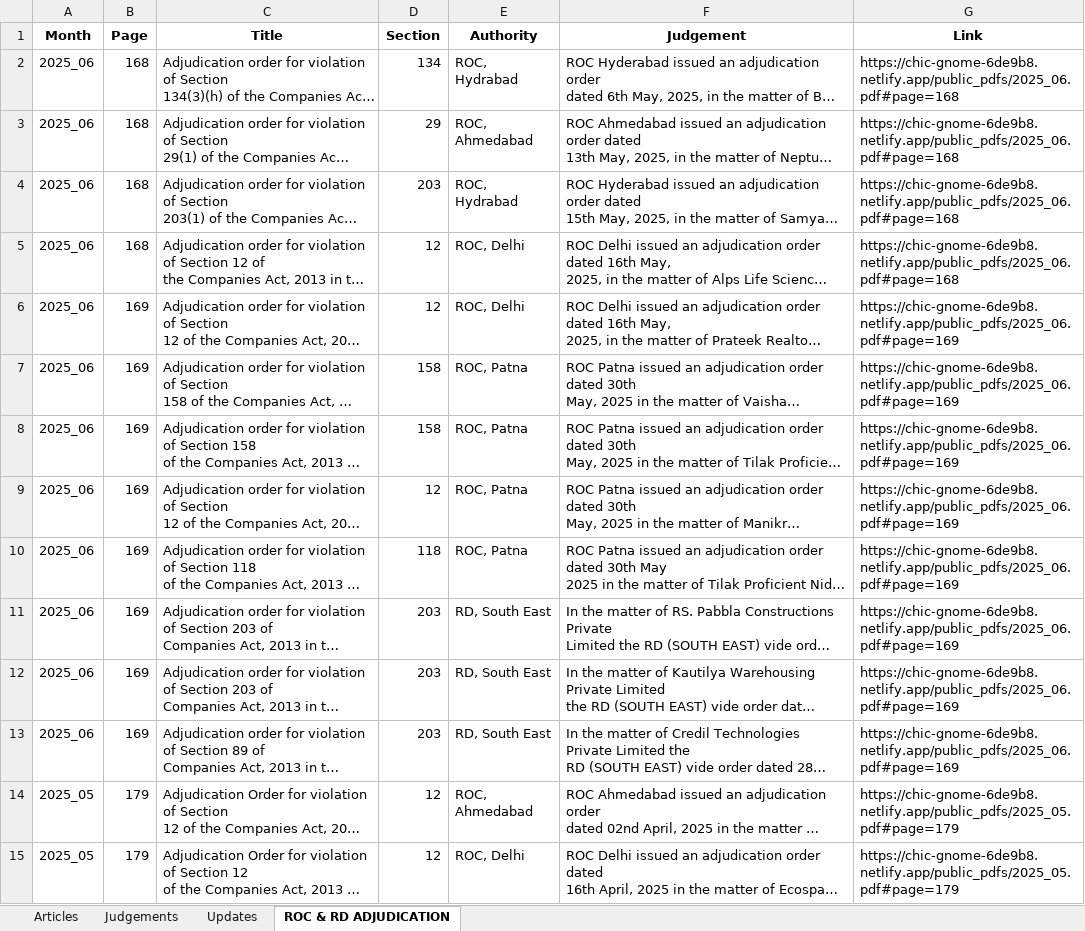
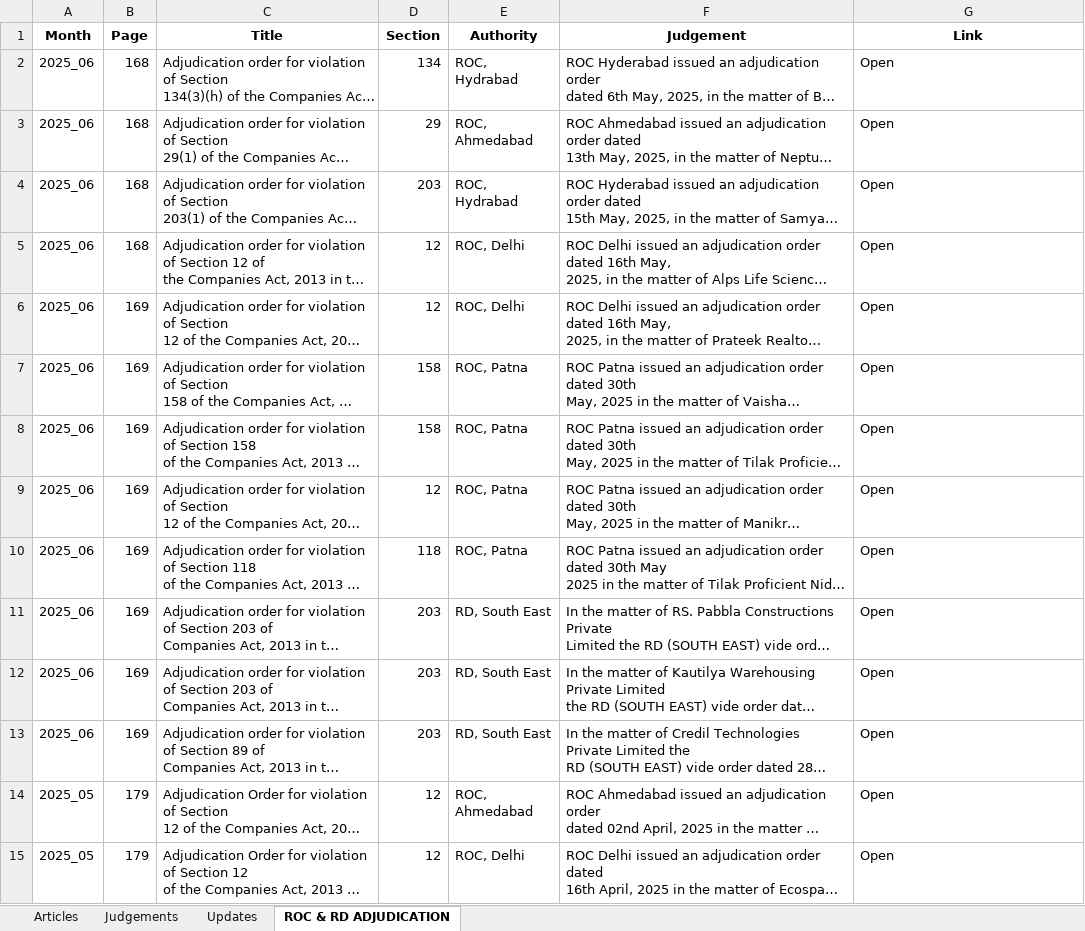
Before and after one commit to ComplianceInSight/chartered-secretary-app, an Excel workbook: Updated_Chartered_Secretary.xlsx, sheet ROC & RD ADJUDICATION, drawn as a sheet; only a part is shown; long unchanged cells end in …; values as stored, in another font and other column widths than the file's, no borders; the diff covers the shown part only; the diff names each change by its address in the sheet, - before the commit and + after, or states it on an @@ line.

```diff
--- a/Updated_Chartered_Secretary.xlsx (sheet ROC & RD ADJUDICATION)
+++ b/Updated_Chartered_Secretary.xlsx (sheet ROC & RD ADJUDICATION)
-G2:G5 (Link): https://chic-gnome-6de9b8.netlify.app/public_pdfs/2025_06.pdf#page=168
+G2:G5 (Link): Open
-G6:G13 (Link): https://chic-gnome-6de9b8.netlify.app/public_pdfs/2025_06.pdf#page=169
+G6:G13 (Link): Open
-G14:G15 (Link): https://chic-gnome-6de9b8.netlify.app/public_pdfs/2025_05.pdf#page=179
+G14:G15 (Link): Open
```
Also changed, not shown: 57 edited cells elsewhere in this sheet, sheet Articles, sheet Judgements, sheet Updates, 2 other files.
